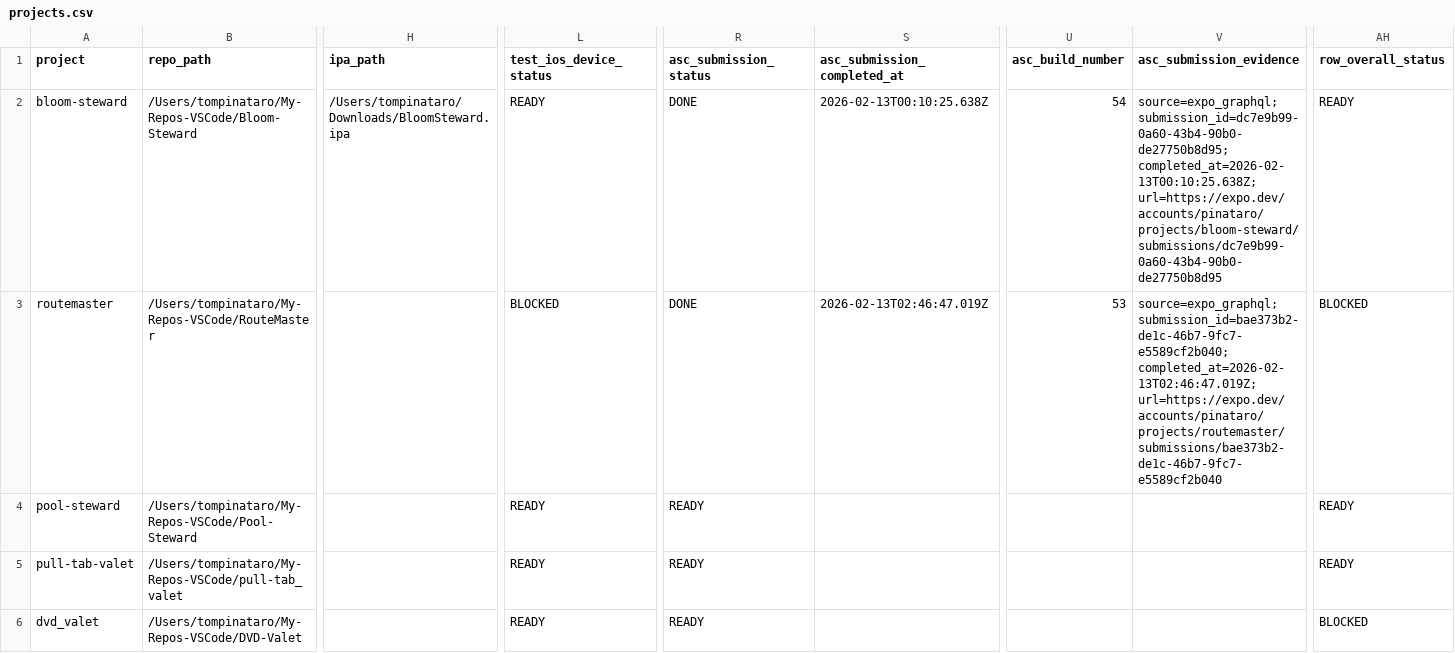
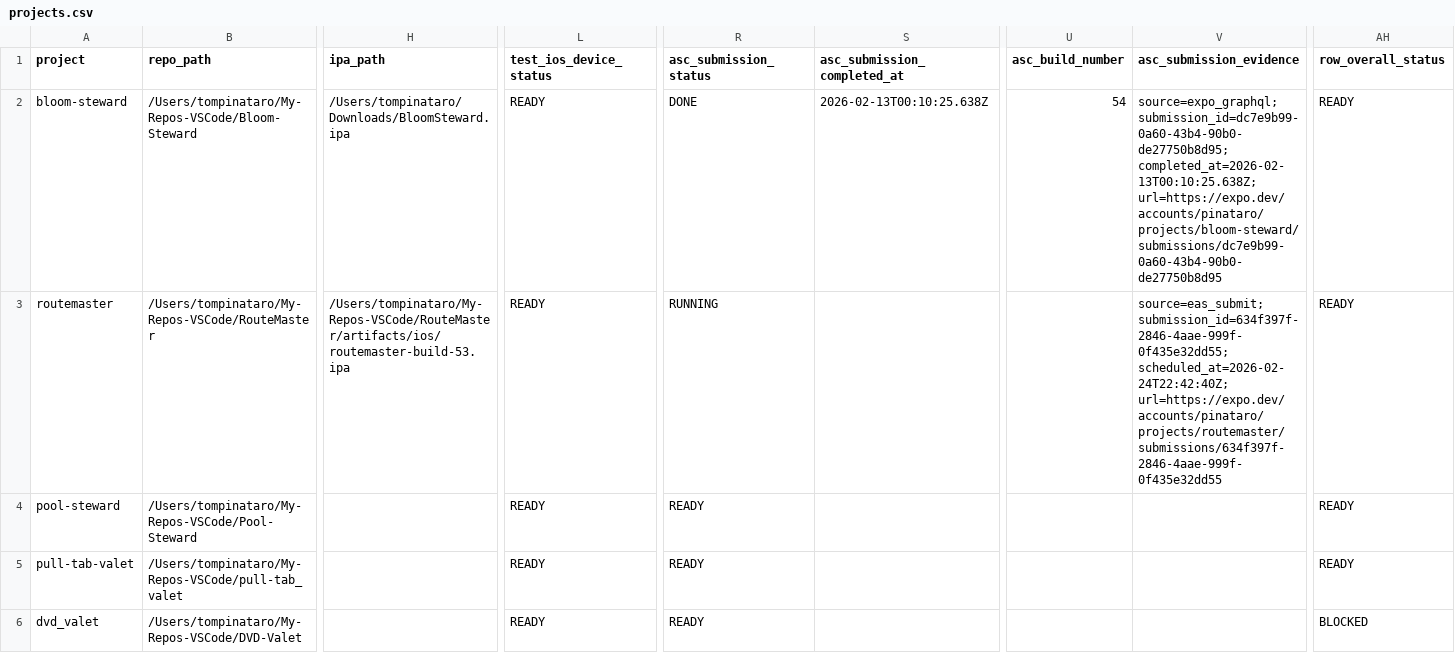
Before and after one commit to tompinataro/RouteMaster, a CSV file: action-grid/projects.csv, drawn as a sheet; only a part is shown, gaps mark what is left out; the diff names each change by its address in the sheet, - before the commit and + after, or states it on an @@ line.

Commit message:
set routemaster asc to ready/running and record local ipa artifact

```diff
--- a/action-grid/projects.csv
+++ b/action-grid/projects.csv
-H3 (ipa_path): (empty)
+H3 (ipa_path): /Users/tompinataro/My-Repos-VSCode/RouteMaster/artifacts/ios/routemaster-build-53.ipa
-L3 (test_ios_device_status): BLOCKED
+L3 (test_ios_device_status): READY
-R3 (asc_submission_status): DONE
+R3 (asc_submission_status): RUNNING
-S3 (asc_submission_completed_at): 2026-02-13T02:46:47.019Z
+S3 (asc_submission_completed_at): (empty)
-U3 (asc_build_number): 53
+U3 (asc_build_number): (empty)
-V3 (asc_submission_evidence): source=expo_graphql; submission_id=bae373b2-de1c-46b7-9fc7-e5589cf2b040; completed_at=2026-02-13T02:46:47.019Z; url=https://expo.dev/accounts/pinataro/projects/routemaster/submissions/bae373b2-de1c-46b7-9fc7-e5589cf2b040
+V3 (asc_submission_evidence): source=eas_submit; submission_id=634f397f-2846-4aae-999f-0f435e32dd55; scheduled_at=2026-02-24T22:42:40Z; url=https://expo.dev/accounts/pinataro/projects/routemaster/submissions/634f397f-2846-4aae-999f-0f435e32dd55
-AH3 (row_overall_status): BLOCKED
+AH3 (row_overall_status): READY
```
